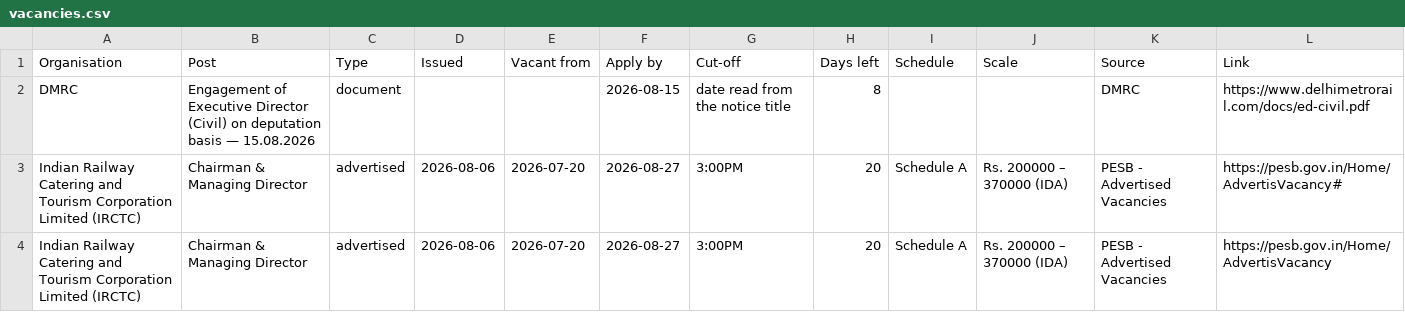
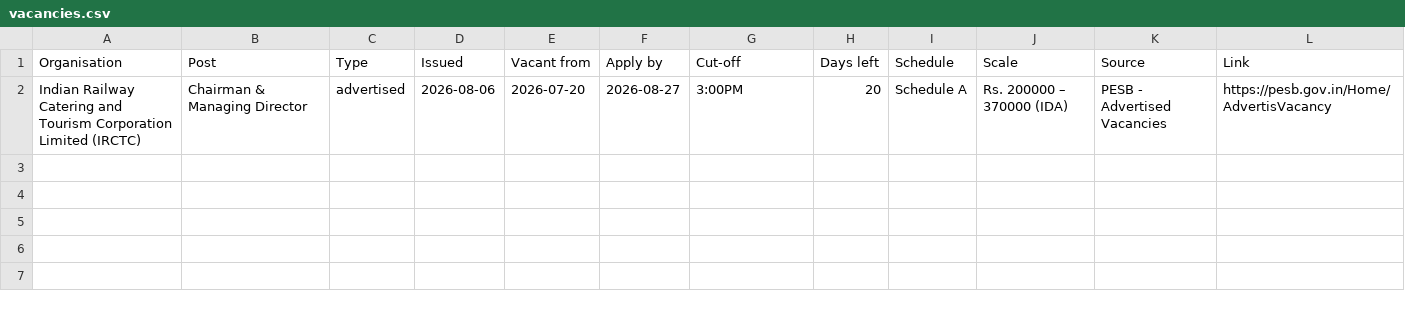
Before and after one commit to HarshLohiya/vacancy-board, a CSV file: docs/vacancies.csv, drawn as a sheet; the diff names each change by its address in the sheet, - before the commit and + after, or states it on an @@ line.

```diff
--- a/docs/vacancies.csv
+++ b/docs/vacancies.csv
-row 2: DMRC | Engagement of Executive Director (Civil) on deputation basis — 15.08.2026 | document |  |  | 2026-08-15 | date read from the notice title | 8 |  |  | DMRC | https://www.delhimetrorail.com/docs/ed-civil.pdf
-row 3: Indian Railway Catering and Tourism Corporation Limited (IRCTC) | Chairman & Managing Director | advertised | 2026-08-06 | 2026-07-20 | 2026-08-27 | 3:00PM | 20 | Schedule A | Rs. 200000 – 370000 (IDA) | PESB - Advertised Vacancies | https://pesb.gov.in/Home/AdvertisVacancy#
```
Also changed, not shown: 3 other files.
